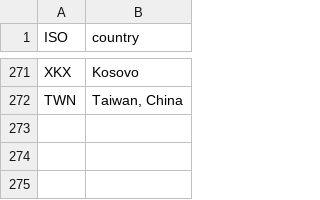
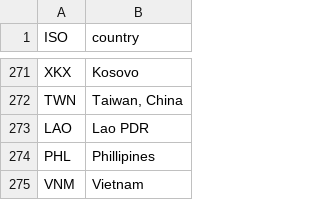
Before and after one commit to talita01/carbon-market-dash-ocbio, a CSV file: data/processed/iso_countries.csv, drawn as a sheet; only a part is shown, gaps mark what is left out.

```diff
--- a/data/processed/iso_countries.csv
+++ b/data/processed/iso_countries.csv
@@ -272 +272,4 @@ XKX;Kosovo
 TWN;Taiwan, China
+LAO;Lao PDR
+PHL;Phillipines
+VNM;Vietnam
```
Also changed, not shown: 20 other files.
